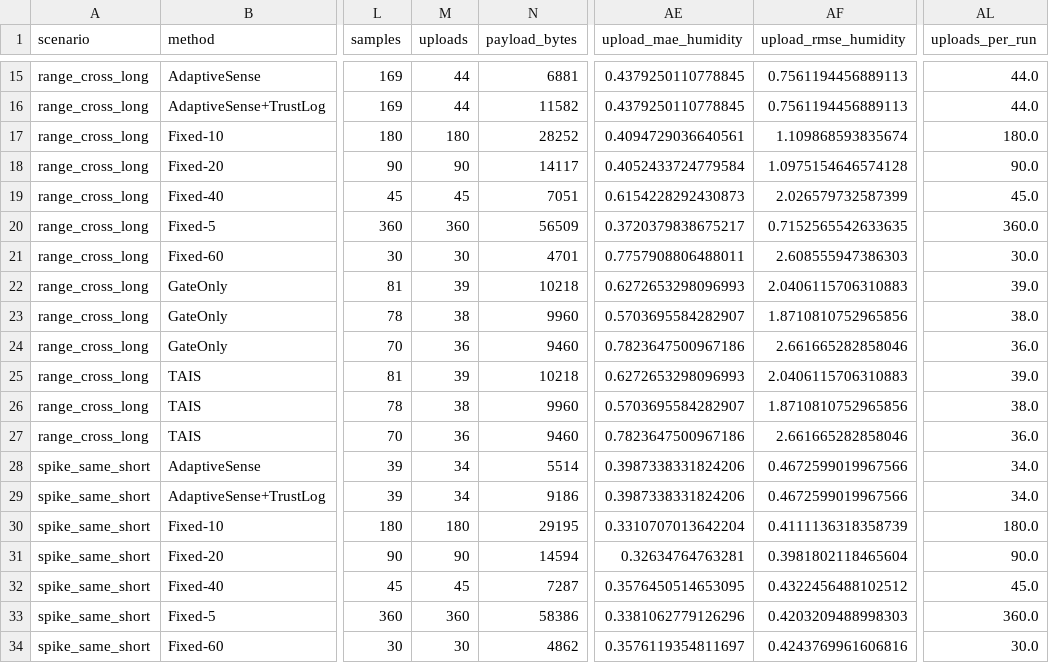
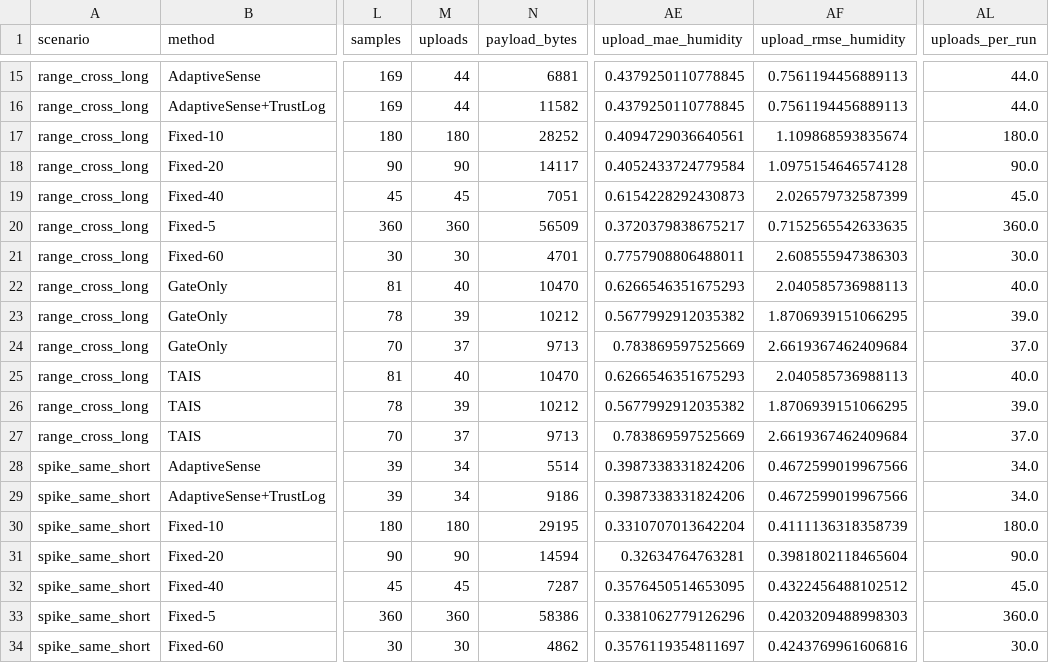
Before and after one commit to Sver0411/TAIS, a CSV file: results/development-smoke/by_scenario.csv, drawn as a sheet; only a part is shown, gaps mark what is left out; the diff names each change by its address in the sheet, - before the commit and + after, or states it on an @@ line.

```diff
--- a/results/development-smoke/by_scenario.csv
+++ b/results/development-smoke/by_scenario.csv
-M22 (uploads): 39
+M22 (uploads): 40
-N22 (payload_bytes): 10218
+N22 (payload_bytes): 10470
-AE22 (upload_mae_humidity): 0.6272653298096993
+AE22 (upload_mae_humidity): 0.6266546351675293
-AF22 (upload_rmse_humidity): 2.0406115706310883
+AF22 (upload_rmse_humidity): 2.040585736988113
-AL22 (uploads_per_run): 39.0
+AL22 (uploads_per_run): 40.0
-M23 (uploads): 38
+M23 (uploads): 39
-N23 (payload_bytes): 9960
+N23 (payload_bytes): 10212
-AE23 (upload_mae_humidity): 0.5703695584282907
+AE23 (upload_mae_humidity): 0.5677992912035382
-AF23 (upload_rmse_humidity): 1.8710810752965856
+AF23 (upload_rmse_humidity): 1.8706939151066295
-AL23 (uploads_per_run): 38.0
+AL23 (uploads_per_run): 39.0
-M24 (uploads): 36
+M24 (uploads): 37
-N24 (payload_bytes): 9460
+N24 (payload_bytes): 9713
-AE24 (upload_mae_humidity): 0.7823647500967186
+AE24 (upload_mae_humidity): 0.783869597525669
-AF24 (upload_rmse_humidity): 2.661665282858046
+AF24 (upload_rmse_humidity): 2.6619367462409684
-AL24 (uploads_per_run): 36.0
+AL24 (uploads_per_run): 37.0
-M25 (uploads): 39
+M25 (uploads): 40
-N25 (payload_bytes): 10218
+N25 (payload_bytes): 10470
-AE25 (upload_mae_humidity): 0.6272653298096993
+AE25 (upload_mae_humidity): 0.6266546351675293
-AF25 (upload_rmse_humidity): 2.0406115706310883
+AF25 (upload_rmse_humidity): 2.040585736988113
-AL25 (uploads_per_run): 39.0
+AL25 (uploads_per_run): 40.0
-M26 (uploads): 38
+M26 (uploads): 39
-N26 (payload_bytes): 9960
+N26 (payload_bytes): 10212
-AE26 (upload_mae_humidity): 0.5703695584282907
+AE26 (upload_mae_humidity): 0.5677992912035382
-AF26 (upload_rmse_humidity): 1.8710810752965856
+AF26 (upload_rmse_humidity): 1.8706939151066295
-AL26 (uploads_per_run): 38.0
+AL26 (uploads_per_run): 39.0
-M27 (uploads): 36
+M27 (uploads): 37
-N27 (payload_bytes): 9460
+N27 (payload_bytes): 9713
-AE27 (upload_mae_humidity): 0.7823647500967186
+AE27 (upload_mae_humidity): 0.783869597525669
-AF27 (upload_rmse_humidity): 2.661665282858046
+AF27 (upload_rmse_humidity): 2.6619367462409684
-AL27 (uploads_per_run): 36.0
+AL27 (uploads_per_run): 37.0
```
Also changed, not shown: results/development-smoke/budget_comparison.csv, results/development-smoke/by_relationship.csv, 43 other files.
